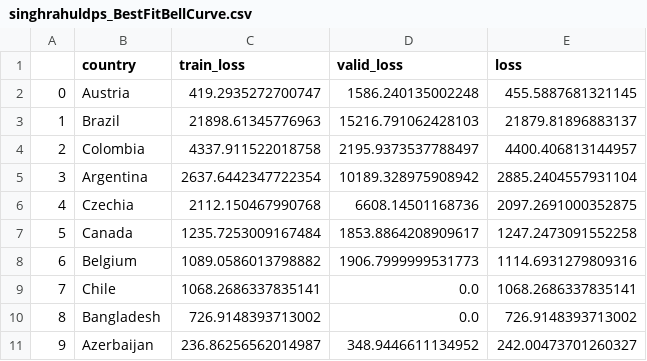
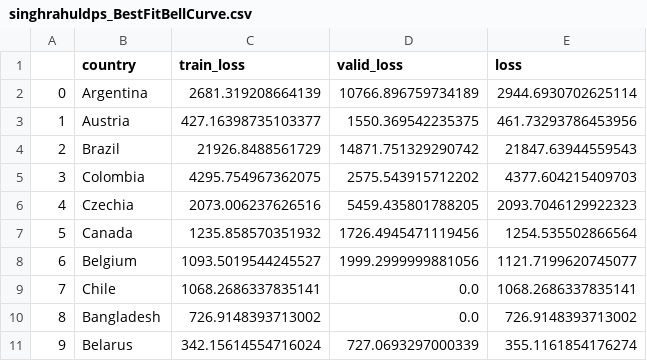
Before and after one commit to singhrahuldps/covid19tracker, a CSV file: loss/singhrahuldps_BestFitBellCurve.csv, drawn as a sheet; only a part is shown; the diff covers the shown part only.

```diff
--- a/loss/singhrahuldps_BestFitBellCurve.csv
+++ b/loss/singhrahuldps_BestFitBellCurve.csv
@@ -1,11 +1,11 @@
 ,country,train_loss,valid_loss,loss
-0,Austria,419.2935272700747,1586.240135002248,455.5887681321145
-1,Brazil,21898.61345776963,15216.791062428103,21879.81896883137
-2,Colombia,4337.911522018758,2195.9373537788497,4400.406813144957
-3,Argentina,2637.6442347722354,10189.328975908942,2885.2404557931104
-4,Czechia,2112.150467990768,6608.14501168736,2097.2691000352875
-5,Canada,1235.7253009167484,1853.8864208909617,1247.2473091552258
-6,Belgium,1089.0586013798882,1906.7999999531773,1114.6931279809316
+0,Argentina,2681.319208664139,10766.896759734189,2944.6930702625114
+1,Austria,427.16398735103377,1550.369542235375,461.73293786453956
+2,Brazil,21926.8488561729,14871.751329290742,21847.63944559543
+3,Colombia,4295.754967362075,2575.543915712202,4377.604215409703
+4,Czechia,2073.006237626516,5459.435801788205,2093.7046129922323
+5,Canada,1235.858570351932,1726.4945471119456,1254.535502866564
+6,Belgium,1093.5019544245527,1999.2999999881056,1121.7199620745077
 7,Chile,1068.2686337835141,0.0,1068.2686337835141
 8,Bangladesh,726.9148393713002,0.0,726.9148393713002
-9,Azerbaijan,236.86256562014987,348.9446611134952,242.00473701260327
+9,Belarus,342.15614554716024,727.0693297000339,355.1161854176274
```
Also changed, not shown: 30 edited cells elsewhere in this file, 21 other files.
